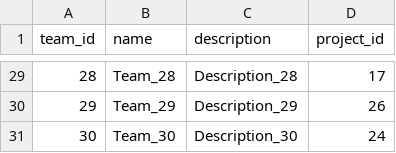
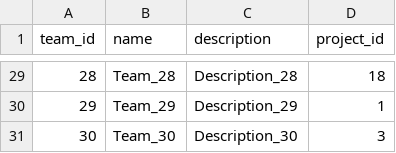
Before and after one commit to ftp-andrei/WorkSpace_VSCode_IABD, a CSV file: BigDataAplicado/Practicas/Ev2/DataImport/Archivos/MongoDB/teams.csv, drawn as a sheet; only a part is shown, gaps mark what is left out; the diff covers the shown part only.

```diff
--- a/BigDataAplicado/Practicas/Ev2/DataImport/Archivos/MongoDB/teams.csv
+++ b/BigDataAplicado/Practicas/Ev2/DataImport/Archivos/MongoDB/teams.csv
@@ -29,3 +29,3 @@ team_id,name,description,project_id
-28,Team_28,Description_28,17
-29,Team_29,Description_29,26
-30,Team_30,Description_30,24
+28,Team_28,Description_28,18
+29,Team_29,Description_29,1
+30,Team_30,Description_30,3
```
Also changed, not shown: 27 edited cells elsewhere in this file, BigDataAplicado/Practicas/Ev2/DataImport/Archivos/MongoDB/projects.csv, BigDataAplicado/Practicas/Ev2/DataImport/Archivos/MongoDB/works_in_team.csv, 10 other files.
